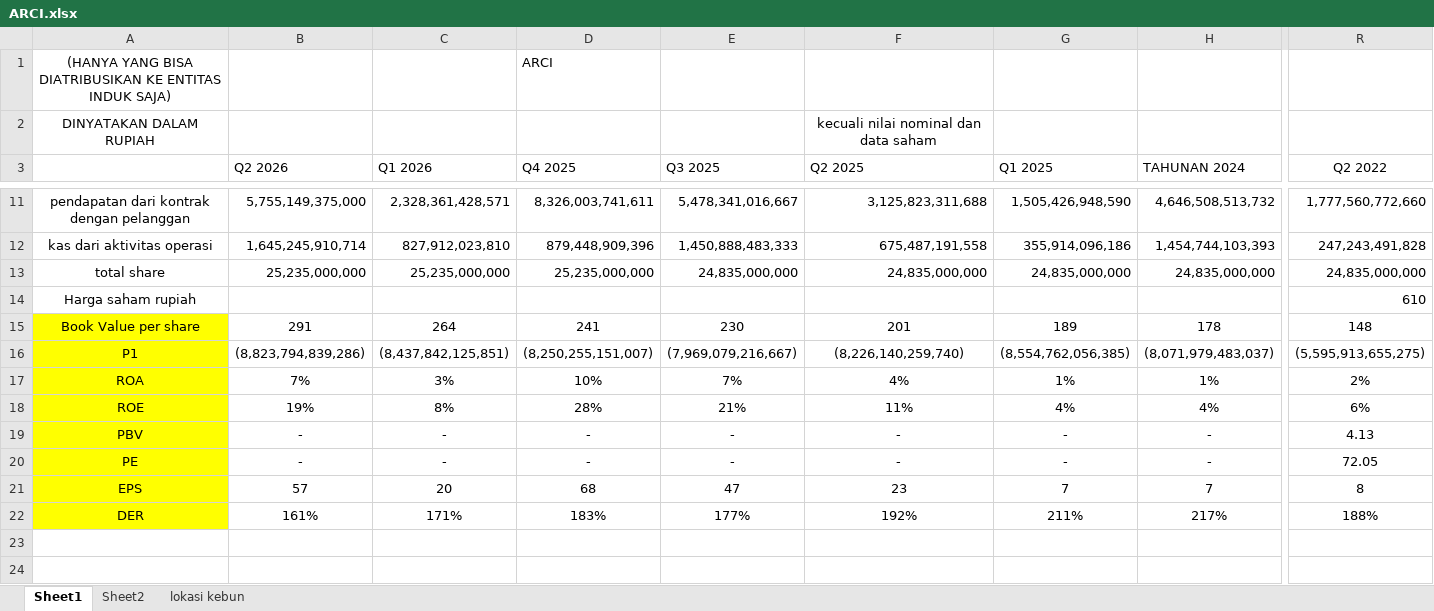
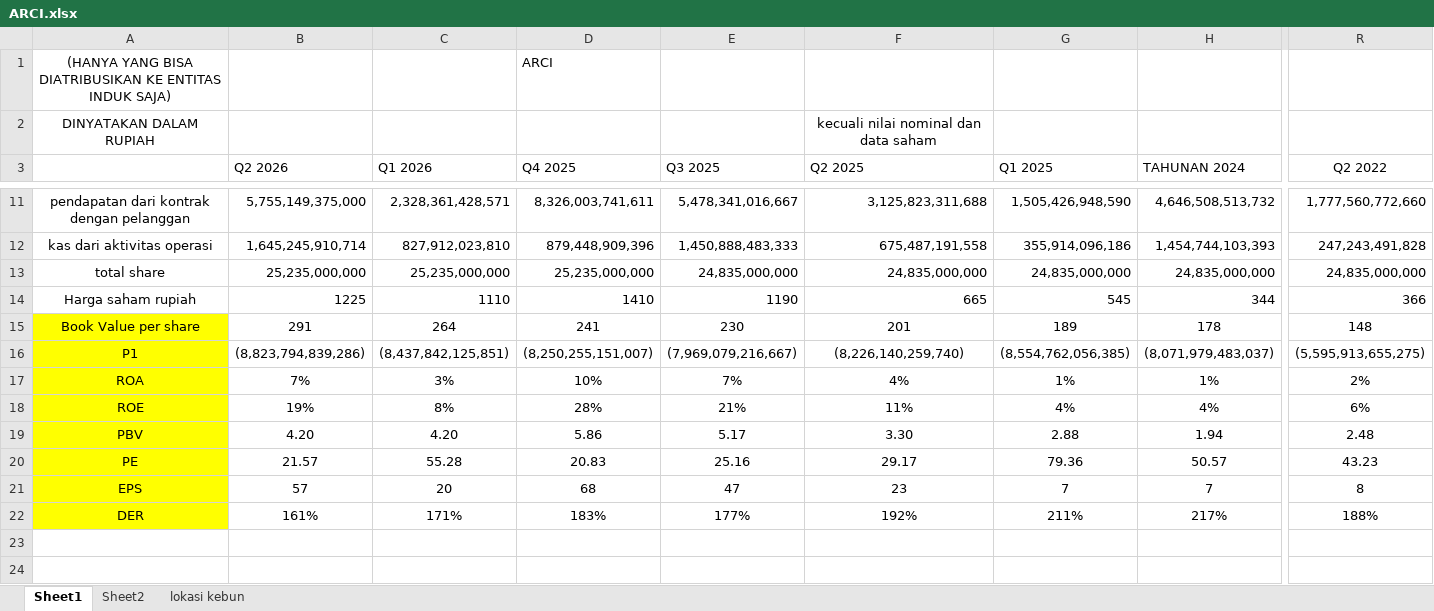
Before and after one commit to 6n6j6m/DocumentExtraction, an Excel workbook: data/ground_truth/ARCI.xlsx, sheet Sheet1, drawn as a sheet; only a part is shown, gaps mark what is left out; values as stored, in another font and other column widths than the file's, no borders; removed rows and columns are numbered as before the commit, all else as after; rows hold the shown columns only; the diff covers the shown part only; the diff names each change by its address in the sheet, - before the commit and + after, or states it on an @@ line.

```diff
--- a/data/ground_truth/ARCI.xlsx (sheet Sheet1)
+++ b/data/ground_truth/ARCI.xlsx (sheet Sheet1)
-row 14: Harga saham rupiah |  |  |  |  |  |  |  | 610
+row 14: Harga saham rupiah | 1225 | 1110 | 1410 | 1190 | 665 | 545 | 344 | 366
-B19 (Q2 2026): -
+B19 (Q2 2026): 4.20
-C19 (Q1 2026): -
+C19 (Q1 2026): 4.20
-D19 (Q4 2025): -
+D19 (Q4 2025): 5.86
-E19 (Q3 2025): -
+E19 (Q3 2025): 5.17
-F19 (Q2 2025): -
+F19 (Q2 2025): 3.30
-G19 (Q1 2025): -
+G19 (Q1 2025): 2.88
-H19 (TAHUNAN 2024): -
+H19 (TAHUNAN 2024): 1.94
-R19 (Q2 2022): 4.13
+R19 (Q2 2022): 2.48
-B20 (Q2 2026): -
+B20 (Q2 2026): 21.57
-C20 (Q1 2026): -
+C20 (Q1 2026): 55.28
-D20 (Q4 2025): -
+D20 (Q4 2025): 20.83
-E20 (Q3 2025): -
+E20 (Q3 2025): 25.16
-F20 (Q2 2025): -
+F20 (Q2 2025): 29.17
-G20 (Q1 2025): -
+G20 (Q1 2025): 79.36
-H20 (TAHUNAN 2024): -
+H20 (TAHUNAN 2024): 50.57
-R20 (Q2 2022): 72.05
+R20 (Q2 2022): 43.23
-row 23: (empty)
-row 24: (empty)
```
Also changed, not shown: 12 removed rows and 18 edited cells elsewhere in this sheet, data/ground_truth/CPIN.xlsx, data/ground_truth/EMAS.xlsx, 7 other files.
